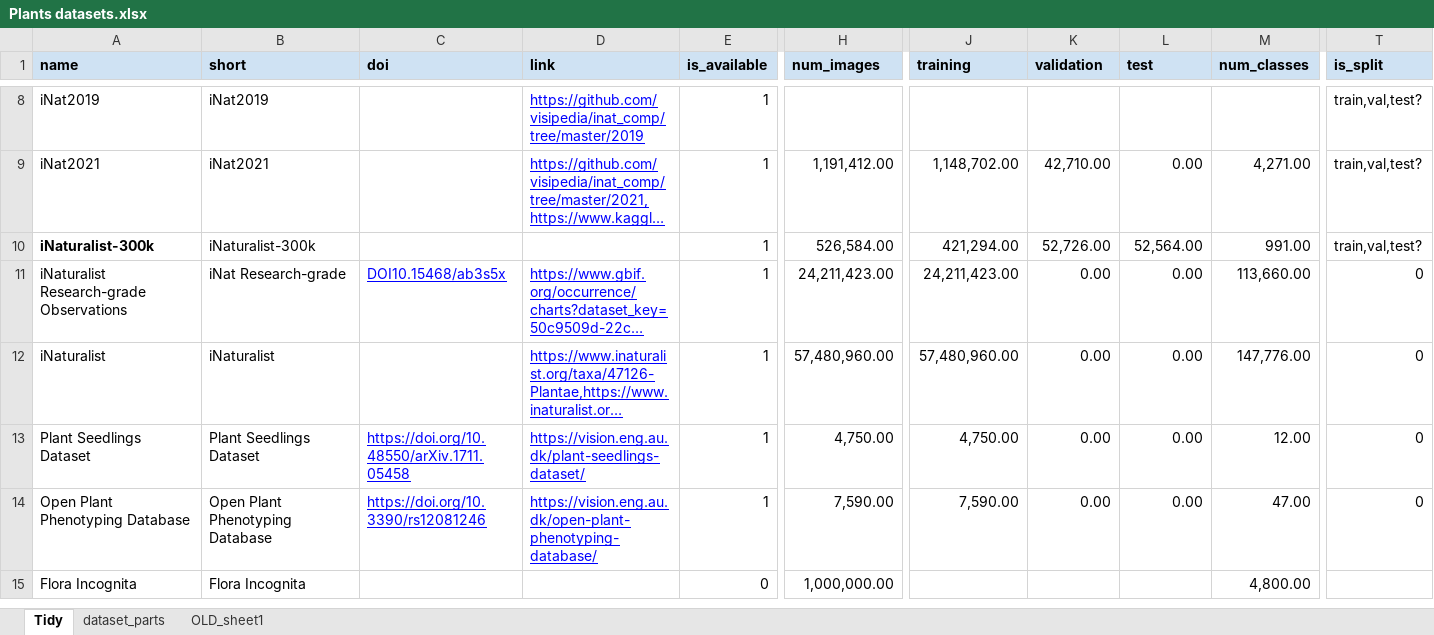
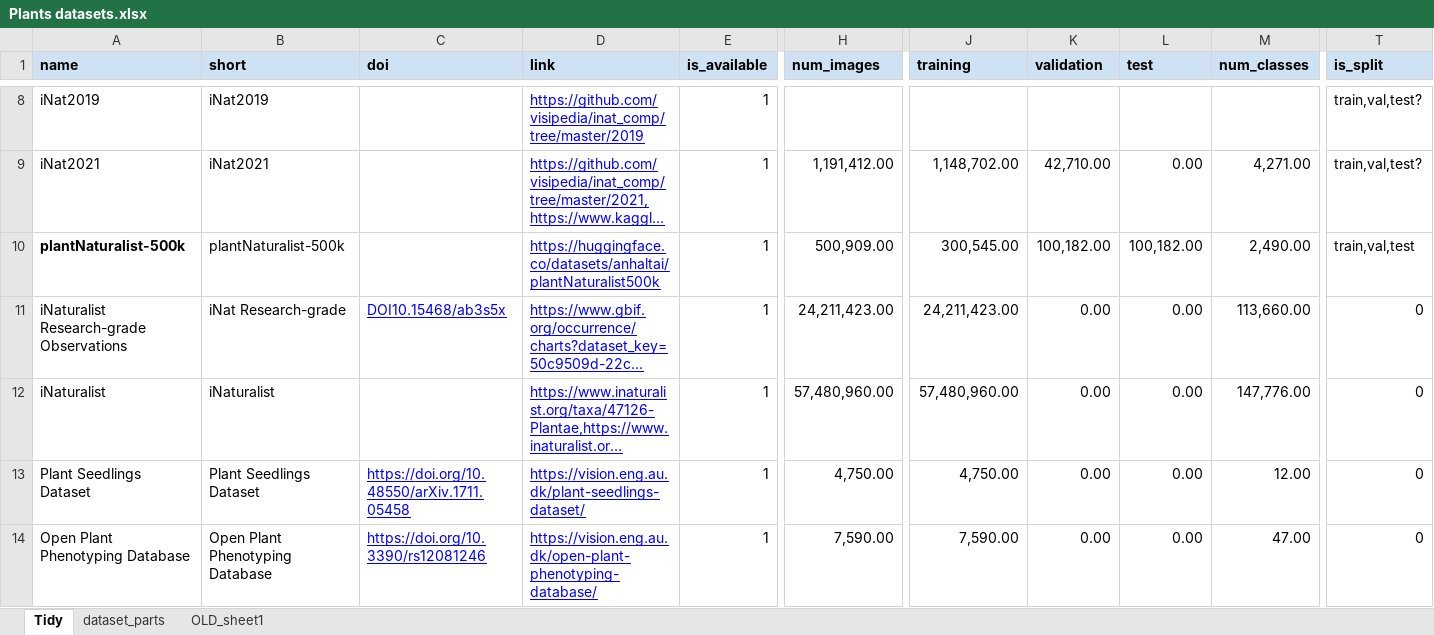
Before and after one commit to AnhaltAI/plantNaturalist500k, an Excel workbook: paper/notebooks/datasets_plot/Plants datasets.xlsx, sheet Tidy, drawn as a sheet; only a part is shown, gaps mark what is left out; the shorter side is filled out with more unchanged rows; long unchanged cells end in …; values as stored, in another font and other column widths than the file's, no borders; charts and pictures and conditional formats not drawn; the diff names each change by its address in the sheet, - before the commit and + after, or states it on an @@ line.

Commit message:
#0 Clean up repo structure and notebooks

```diff
--- a/paper/notebooks/datasets_plot/Plants datasets.xlsx (sheet Tidy)
+++ b/paper/notebooks/datasets_plot/Plants datasets.xlsx (sheet Tidy)
-A10 (name): iNaturalist-300k
+A10 (name): plantNaturalist-500k
-B10 (short): iNaturalist-300k
+B10 (short): plantNaturalist-500k
-D10 (link): (empty)
+D10 (link): https://huggingface.co/datasets/anhaltai/plantNaturalist500k
-H10 (num_images): 526,584.00
+H10 (num_images): 500,909.00
-J10 (training): 421,294.00
+J10 (training): 300,545.00
-K10 (validation): 52,726.00
+K10 (validation): 100,182.00
-L10 (test): 52,564.00
+L10 (test): 100,182.00
-M10 (num_classes): 991.00
+M10 (num_classes): 2,490.00
-T10 (is_split): train,val,test?
+T10 (is_split): train,val,test
```
Also changed, not shown: 44 other files.
